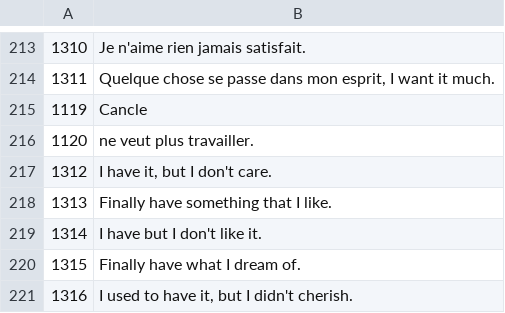
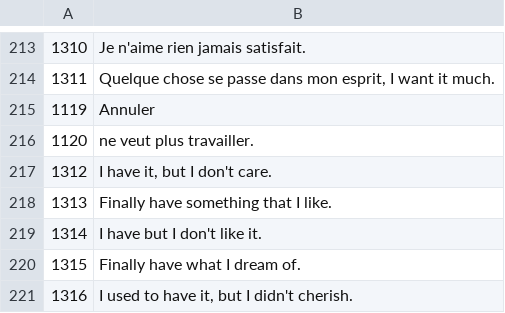
Before and after one commit to justusgamelab2016/LW-translation, a CSV file: language/fr/ui_text.csv, drawn as a sheet; only a part is shown, gaps mark what is left out; the diff covers the shown part only.

```diff
--- a/language/fr/ui_text.csv
+++ b/language/fr/ui_text.csv
@@ -214,3 +214,3 @@
 1311,"Quelque chose se passe dans mon esprit, I want it much."
-1119,Cancle
+1119,Annuler
 1120,ne veut plus travailler.
```
Also changed, not shown: 14 edited cells elsewhere in this file.
